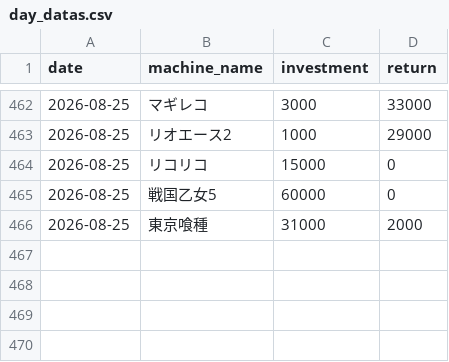
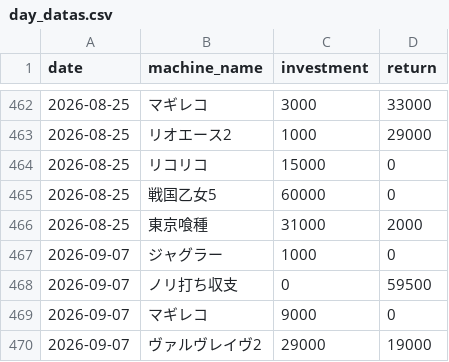
Before and after one commit to stars-stars/pachinko, a CSV file: data/day_datas.csv, drawn as a sheet; only a part is shown, gaps mark what is left out; the diff names each change by its address in the sheet, - before the commit and + after, or states it on an @@ line.

```diff
--- a/data/day_datas.csv
+++ b/data/day_datas.csv
+row 467: 2026-09-07 | ジャグラー | 1000 | 0
+row 468: 2026-09-07 | ノリ打ち収支 | 0 | 59500
+row 469: 2026-09-07 | マギレコ | 9000 | 0
+row 470: 2026-09-07 | ヴァルヴレイヴ2 | 29000 | 19000
```
Also changed, not shown: 5 other files.
